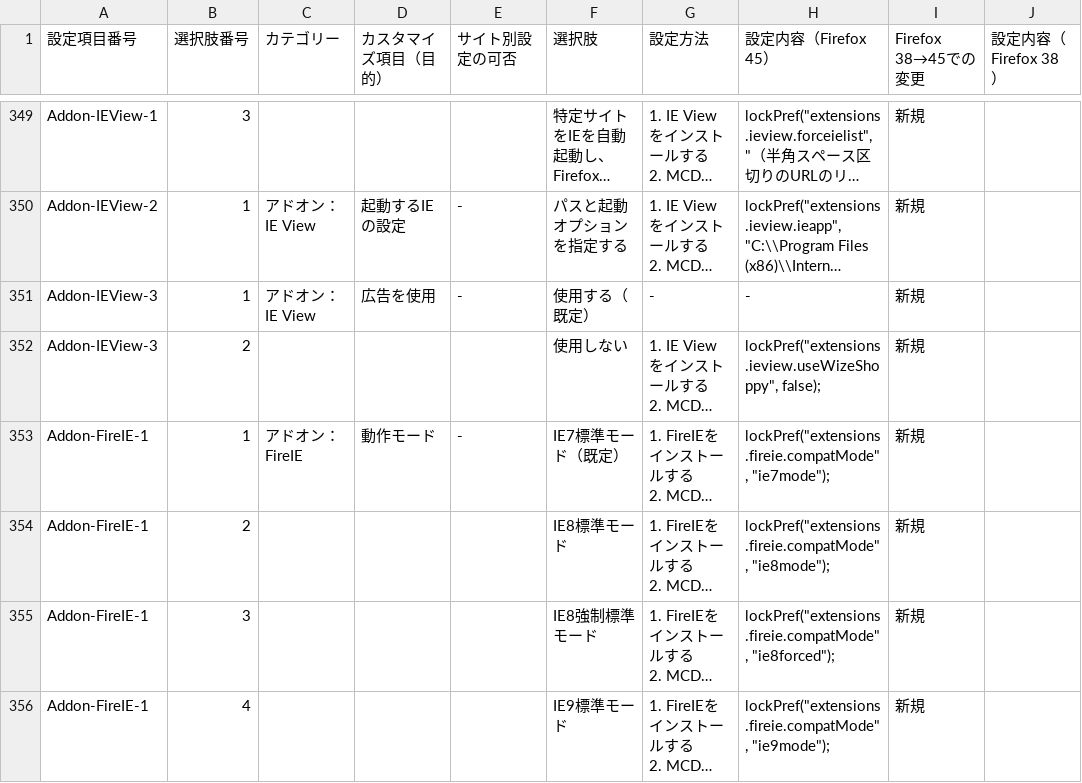
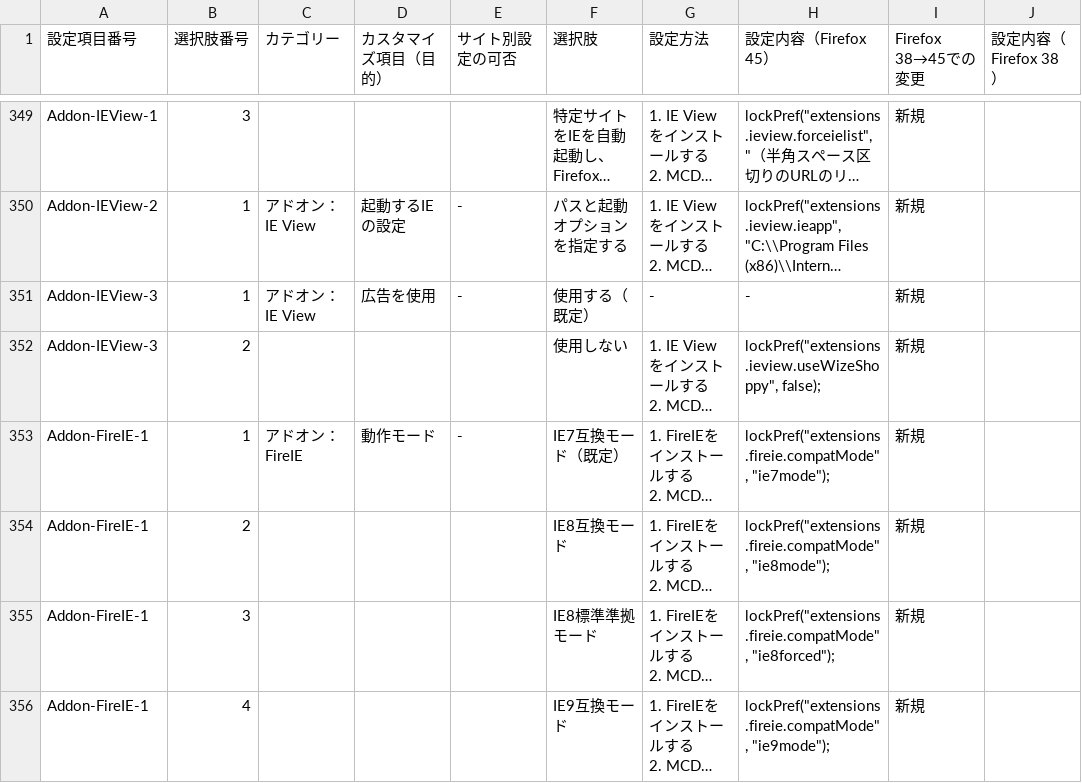
Before and after one commit to isabella232/firefox-support-common, a CSV file: configurations/customization-items.csv, drawn as a sheet; only a part is shown, gaps mark what is left out; long unchanged cells end in …; the diff covers the shown part only; the diff names each change by its address in the sheet, - before the commit and + after, or states it on an @@ line.

```diff
--- a/configurations/customization-items.csv
+++ b/configurations/customization-items.csv
-F353 (選択肢): IE7標準モード（既定）
+F353 (選択肢): IE7互換モード（既定）
-F354 (選択肢): IE8標準モード
+F354 (選択肢): IE8互換モード
-F355 (選択肢): IE8強制標準モード
+F355 (選択肢): IE8標準準拠モード
-F356 (選択肢): IE9標準モード
+F356 (選択肢): IE9互換モード
```
Also changed, not shown: 5 edited cells elsewhere in this file, 1 other file.
